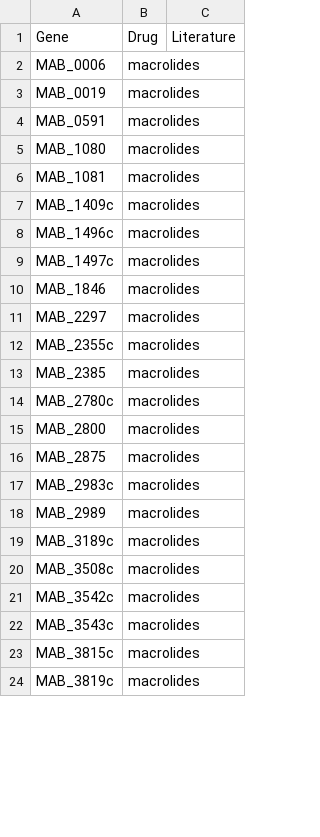
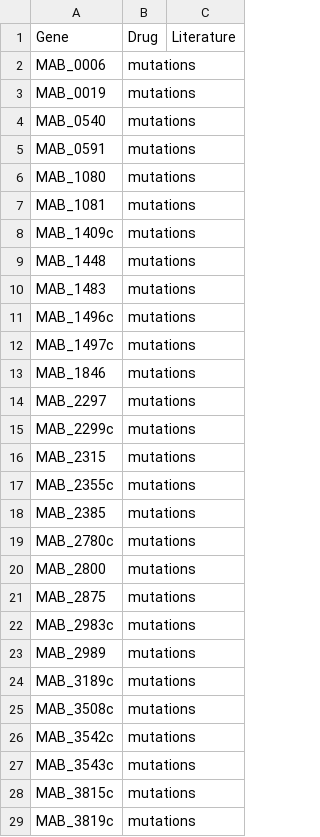
Before and after one commit to michaelmeuli/ntm-db, a CSV file: db/Mycobacteroides_abscessus/gene_watchlist.csv, drawn as a sheet; only a part is shown; the diff covers the shown part only.

Commit message:
update gene_watchlist.csv

```diff
--- a/db/Mycobacteroides_abscessus/gene_watchlist.csv
+++ b/db/Mycobacteroides_abscessus/gene_watchlist.csv
@@ -1,24 +1,29 @@
 Gene,Drug,Literature
-MAB_0006,macrolides
-MAB_0019,macrolides
-MAB_0591,macrolides
-MAB_1080,macrolides
-MAB_1081,macrolides
-MAB_1409c,macrolides
-MAB_1496c,macrolides
-MAB_1497c,macrolides
-MAB_1846,macrolides
-MAB_2297,macrolides
-MAB_2355c,macrolides
-MAB_2385,macrolides
-MAB_2780c,macrolides
-MAB_2800,macrolides
-MAB_2875,macrolides
-MAB_2983c,macrolides
-MAB_2989,macrolides
-MAB_3189c,macrolides
-MAB_3508c,macrolides
-MAB_3542c,macrolides
-MAB_3543c,macrolides
-MAB_3815c,macrolides
-MAB_3819c,macrolides
+MAB_0006,mutations
+MAB_0019,mutations
+MAB_0540,mutations
+MAB_0591,mutations
+MAB_1080,mutations
+MAB_1081,mutations
+MAB_1409c,mutations
+MAB_1448,mutations
+MAB_1483,mutations
+MAB_1496c,mutations
+MAB_1497c,mutations
+MAB_1846,mutations
+MAB_2297,mutations
+MAB_2299c,mutations
+MAB_2315,mutations
+MAB_2355c,mutations
+MAB_2385,mutations
+MAB_2780c,mutations
+MAB_2800,mutations
+MAB_2875,mutations
+MAB_2983c,mutations
+MAB_2989,mutations
+MAB_3189c,mutations
+MAB_3508c,mutations
+MAB_3542c,mutations
+MAB_3543c,mutations
+MAB_3815c,mutations
+MAB_3819c,mutations
```
Also changed, not shown: 1 added row and 13 edited cells elsewhere in this file.
